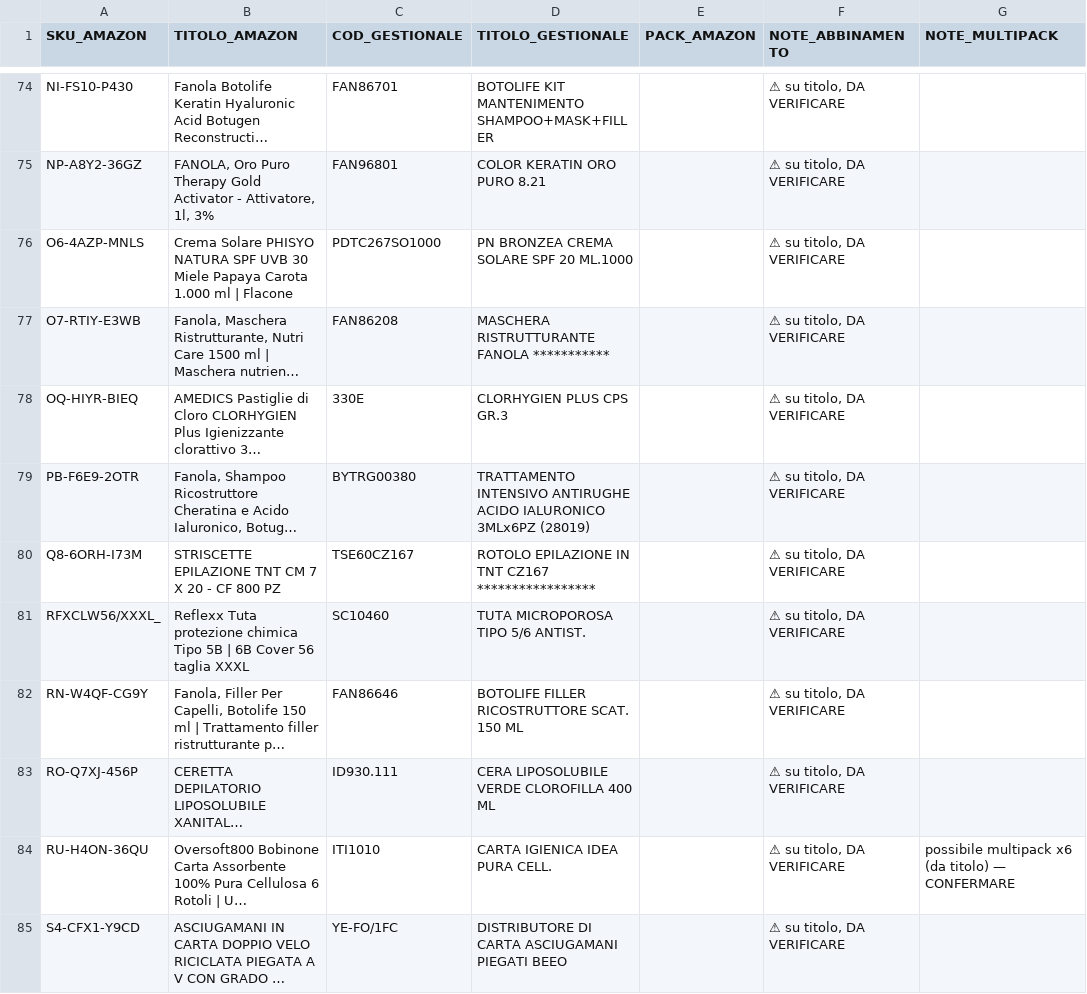
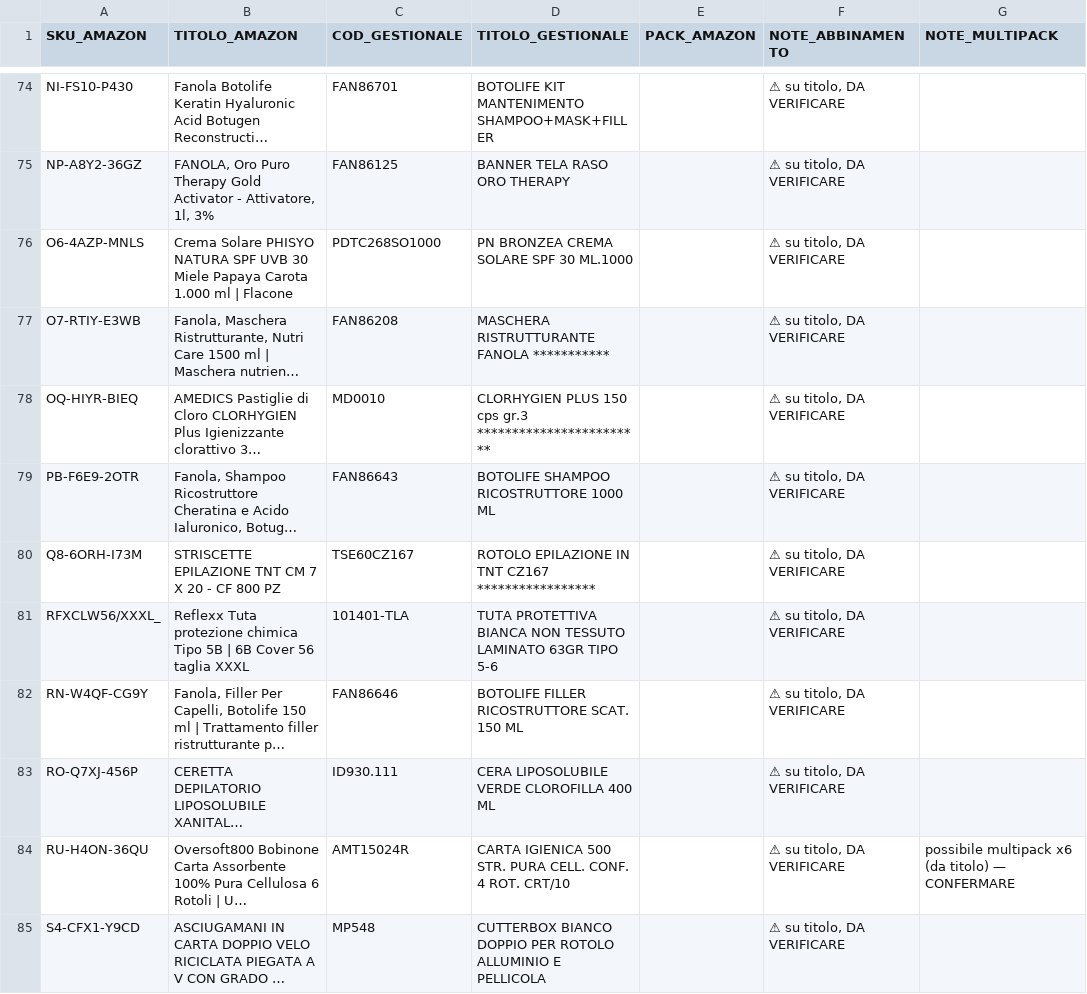
Before and after one commit to simoneomedia/adotta, a CSV file: overcom-lavoro/DA_VERIFICARE_titolo_attive.csv, drawn as a sheet; only a part is shown, gaps mark what is left out; long unchanged cells end in …; the diff covers the shown part only; the diff names each change by its address in the sheet, - before the commit and + after, or states it on an @@ line.

```diff
--- a/overcom-lavoro/DA_VERIFICARE_titolo_attive.csv
+++ b/overcom-lavoro/DA_VERIFICARE_titolo_attive.csv
-C75 (COD_GESTIONALE): FAN96801
+C75 (COD_GESTIONALE): FAN86125
-D75 (TITOLO_GESTIONALE): COLOR KERATIN ORO PURO 8.21
+D75 (TITOLO_GESTIONALE): BANNER TELA RASO ORO THERAPY
-C76 (COD_GESTIONALE): PDTC267SO1000
+C76 (COD_GESTIONALE): PDTC268SO1000
-D76 (TITOLO_GESTIONALE): PN BRONZEA CREMA SOLARE SPF 20 ML.1000
+D76 (TITOLO_GESTIONALE): PN BRONZEA CREMA SOLARE SPF 30 ML.1000
-C78 (COD_GESTIONALE): 330E
+C78 (COD_GESTIONALE): MD0010
-D78 (TITOLO_GESTIONALE): CLORHYGIEN PLUS CPS GR.3
+D78 (TITOLO_GESTIONALE): CLORHYGIEN PLUS 150 cps gr.3 ************************
-C79 (COD_GESTIONALE): BYTRG00380
+C79 (COD_GESTIONALE): FAN86643
-D79 (TITOLO_GESTIONALE): TRATTAMENTO INTENSIVO ANTIRUGHE ACIDO IALURONICO 3MLx6PZ (28019)
+D79 (TITOLO_GESTIONALE): BOTOLIFE SHAMPOO RICOSTRUTTORE 1000 ML
-C81 (COD_GESTIONALE): SC10460
+C81 (COD_GESTIONALE): 101401-TLA
-D81 (TITOLO_GESTIONALE): TUTA MICROPOROSA TIPO 5/6 ANTIST.
+D81 (TITOLO_GESTIONALE): TUTA PROTETTIVA BIANCA NON TESSUTO LAMINATO 63GR TIPO 5-6
-C84 (COD_GESTIONALE): ITI1010
+C84 (COD_GESTIONALE): AMT15024R
-D84 (TITOLO_GESTIONALE): CARTA IGIENICA IDEA PURA CELL.
+D84 (TITOLO_GESTIONALE): CARTA IGIENICA 500 STR. PURA CELL. CONF. 4 ROT. CRT/10
-C85 (COD_GESTIONALE): YE-FO/1FC
+C85 (COD_GESTIONALE): MP548
-D85 (TITOLO_GESTIONALE): DISTRIBUTORE DI CARTA ASCIUGAMANI PIEGATI BEEO
+D85 (TITOLO_GESTIONALE): CUTTERBOX BIANCO DOPPIO PER ROTOLO ALLUMINIO E PELLICOLA
```
Also changed, not shown: 66 edited cells elsewhere in this file, overcom-lavoro/ABBINAMENTI_amazon_gestionale.csv, overcom-lavoro/ABBINAMENTI_amazon_gestionale_ATTIVE.csv, 2 other files.
